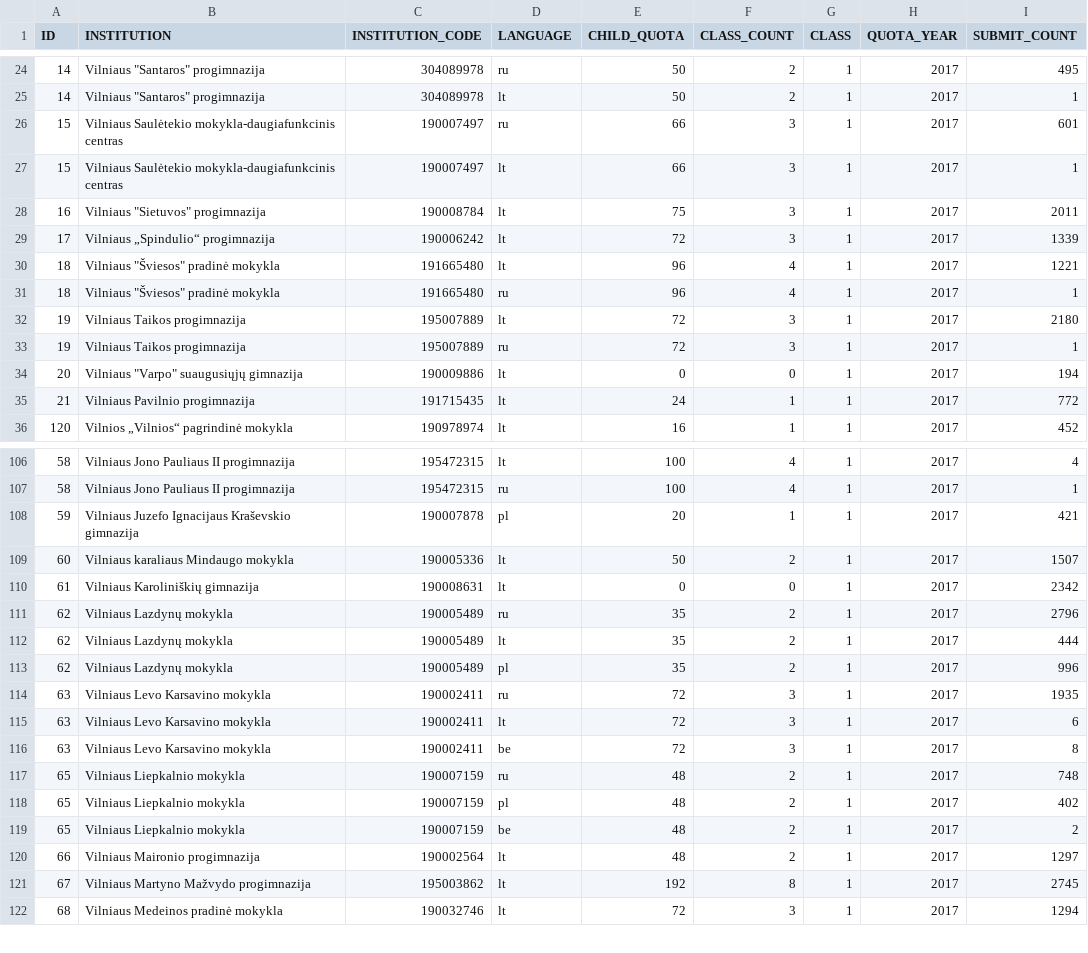
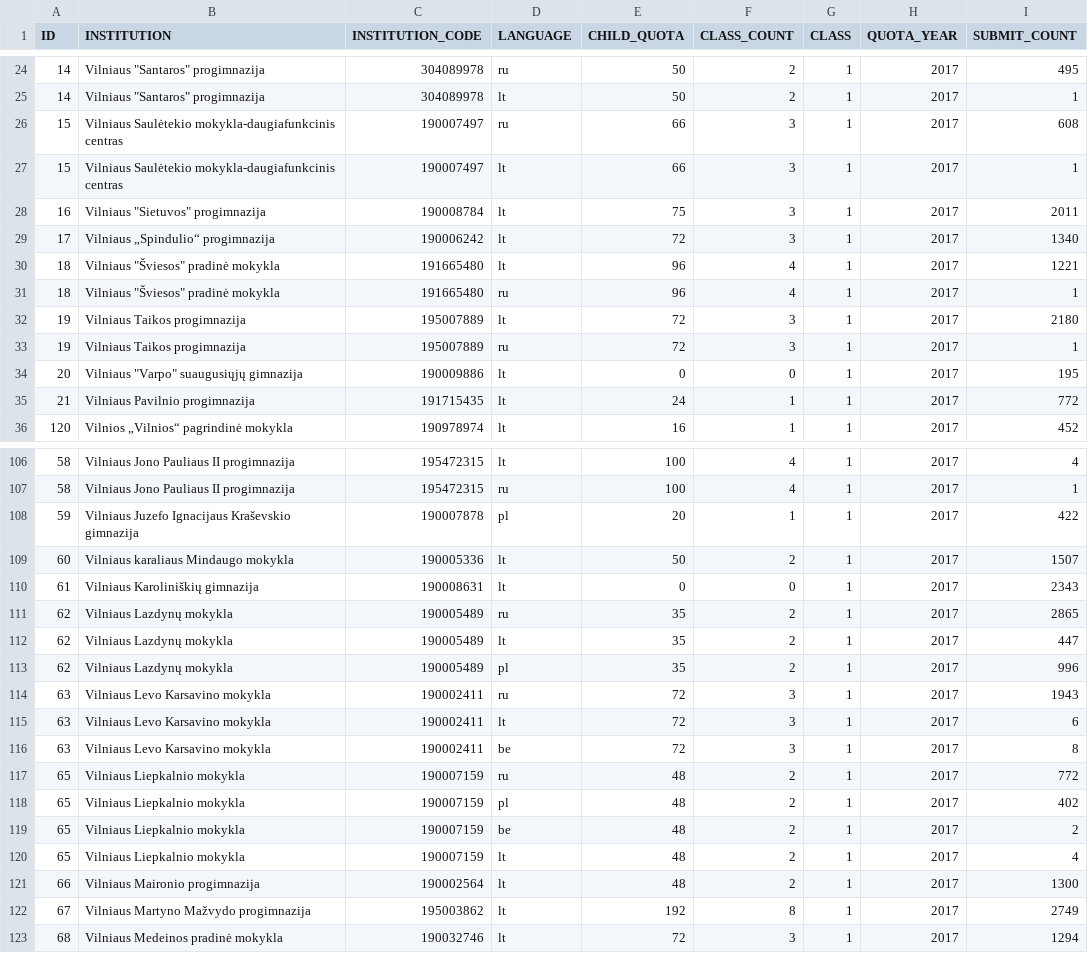
Before and after one commit to vilnius/mokyklos, a CSV file: data/Mokyklu planuojamos komplektacijos2022.csv, drawn as a sheet; only a part is shown, gaps mark what is left out; the diff covers the shown part only.

Commit message:
automatic daily update

```diff
--- a/data/Mokyklu planuojamos komplektacijos2022.csv
+++ b/data/Mokyklu planuojamos komplektacijos2022.csv
@@ -25,6 +25,6 @@ ID;INSTITUTION;INSTITUTION_CODE;LANGUAGE;CHILD_QUOTA;CLASS_COUNT;CLASS;QUOTA_YEA
 14;"Vilniaus ""Santaros"" progimnazija";304089978;lt;50;2;1;2017;1
-15;"Vilniaus Saulėtekio mokykla-daugiafunkcinis centras";190007497;ru;66;3;1;2017;601
+15;"Vilniaus Saulėtekio mokykla-daugiafunkcinis centras";190007497;ru;66;3;1;2017;608
 15;"Vilniaus Saulėtekio mokykla-daugiafunkcinis centras";190007497;lt;66;3;1;2017;1
 16;"Vilniaus ""Sietuvos"" progimnazija";190008784;lt;75;3;1;2017;2011
-17;"Vilniaus „Spindulio“ progimnazija";190006242;lt;72;3;1;2017;1339
+17;"Vilniaus „Spindulio“ progimnazija";190006242;lt;72;3;1;2017;1340
 18;"Vilniaus ""Šviesos"" pradinė mokykla";191665480;lt;96;4;1;2017;1221
@@ -33,3 +33,3 @@ ID;INSTITUTION;INSTITUTION_CODE;LANGUAGE;CHILD_QUOTA;CLASS_COUNT;CLASS;QUOTA_YEA
 19;"Vilniaus Taikos progimnazija";195007889;ru;72;3;1;2017;1
-20;"Vilniaus ""Varpo"" suaugusiųjų gimnazija";190009886;lt;0;0;1;2017;194
+20;"Vilniaus ""Varpo"" suaugusiųjų gimnazija";190009886;lt;0;0;1;2017;195
 21;"Vilniaus Pavilnio progimnazija";191715435;lt;24;1;1;2017;772
@@ -107,16 +107,17 @@ ID;INSTITUTION;INSTITUTION_CODE;LANGUAGE;CHILD_QUOTA;CLASS_COUNT;CLASS;QUOTA_YEA
 58;"Vilniaus Jono Pauliaus II progimnazija";195472315;ru;100;4;1;2017;1
-59;"Vilniaus Juzefo Ignacijaus Kraševskio gimnazija";190007878;pl;20;1;1;2017;421
+59;"Vilniaus Juzefo Ignacijaus Kraševskio gimnazija";190007878;pl;20;1;1;2017;422
 60;"Vilniaus karaliaus Mindaugo mokykla";190005336;lt;50;2;1;2017;1507
-61;"Vilniaus Karoliniškių gimnazija";190008631;lt;0;0;1;2017;2342
-62;"Vilniaus Lazdynų mokykla";190005489;ru;35;2;1;2017;2796
-62;"Vilniaus Lazdynų mokykla";190005489;lt;35;2;1;2017;444
+61;"Vilniaus Karoliniškių gimnazija";190008631;lt;0;0;1;2017;2343
+62;"Vilniaus Lazdynų mokykla";190005489;ru;35;2;1;2017;2865
+62;"Vilniaus Lazdynų mokykla";190005489;lt;35;2;1;2017;447
 62;"Vilniaus Lazdynų mokykla";190005489;pl;35;2;1;2017;996
-63;"Vilniaus Levo Karsavino mokykla";190002411;ru;72;3;1;2017;1935
+63;"Vilniaus Levo Karsavino mokykla";190002411;ru;72;3;1;2017;1943
 63;"Vilniaus Levo Karsavino mokykla";190002411;lt;72;3;1;2017;6
 63;"Vilniaus Levo Karsavino mokykla";190002411;be;72;3;1;2017;8
-65;"Vilniaus Liepkalnio mokykla";190007159;ru;48;2;1;2017;748
+65;"Vilniaus Liepkalnio mokykla";190007159;ru;48;2;1;2017;772
 65;"Vilniaus Liepkalnio mokykla";190007159;pl;48;2;1;2017;402
 65;"Vilniaus Liepkalnio mokykla";190007159;be;48;2;1;2017;2
-66;"Vilniaus Maironio progimnazija";190002564;lt;48;2;1;2017;1297
-67;"Vilniaus Martyno Mažvydo progimnazija";195003862;lt;192;8;1;2017;2745
+65;"Vilniaus Liepkalnio mokykla";190007159;lt;48;2;1;2017;4
+66;"Vilniaus Maironio progimnazija";190002564;lt;48;2;1;2017;1300
+67;"Vilniaus Martyno Mažvydo progimnazija";195003862;lt;192;8;1;2017;2749
 68;"Vilniaus Medeinos pradinė mokykla";190032746;lt;72;3;1;2017;1294
```
Also changed, not shown: 49 edited cells elsewhere in this file.
